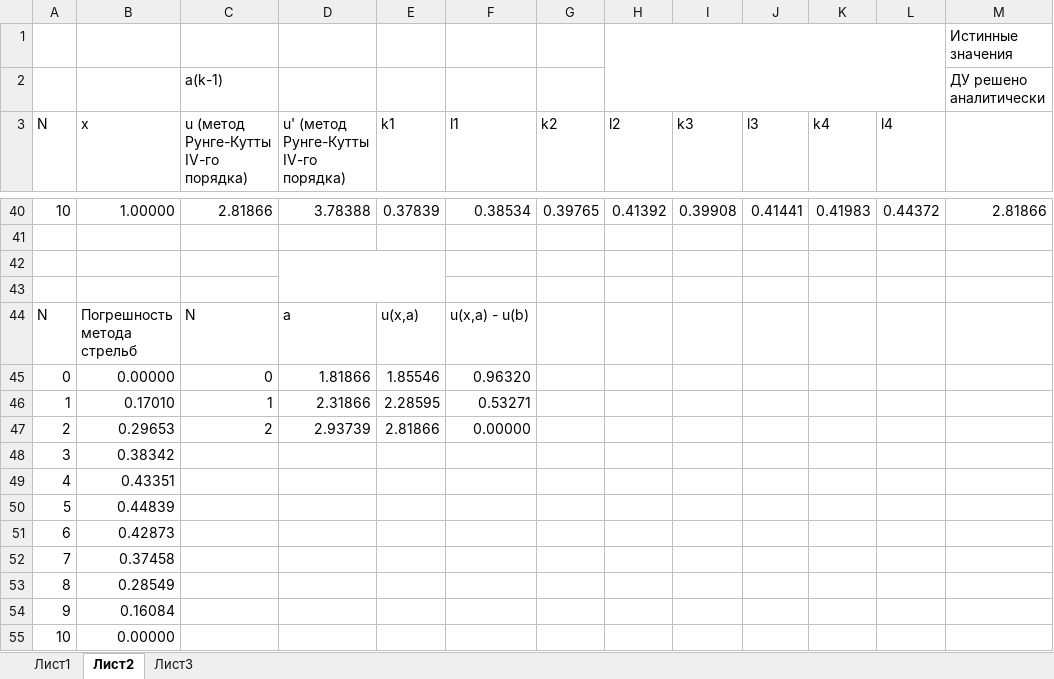
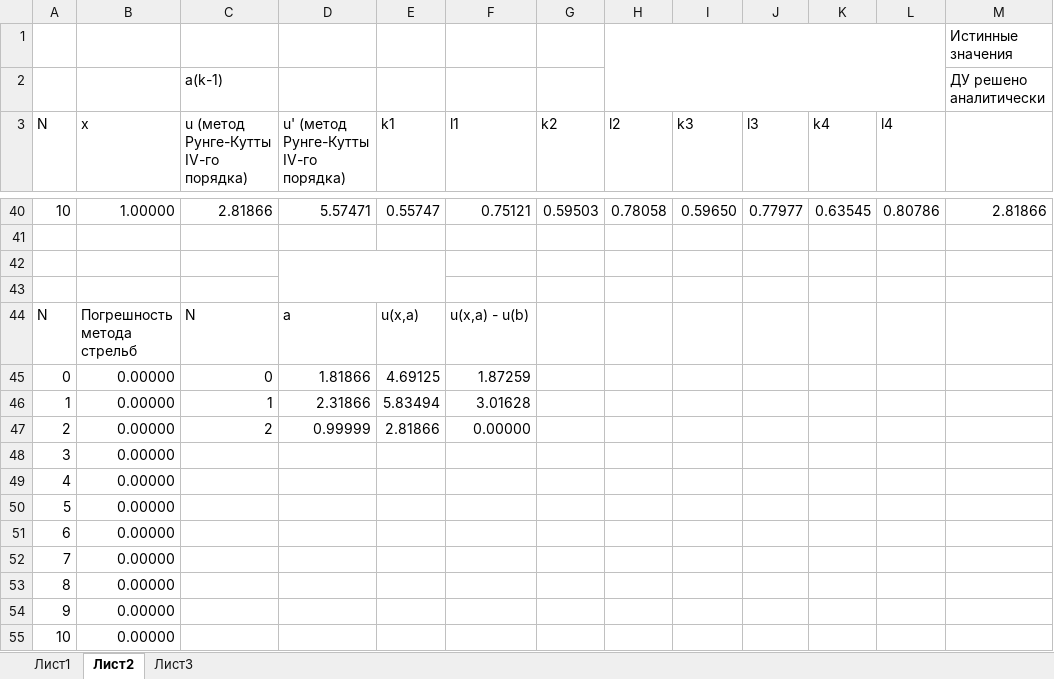
Before and after one commit to VladimirSolodilov/Programming, an Excel workbook: Вычислительная математика/Практическая работа 4/Расчёты по практике №4.xlsx, sheet Лист2, drawn as a sheet; only a part is shown, gaps mark what is left out; values as stored, in another font and other column widths than the file's, no cell formats; charts and pictures not drawn; the diff covers the shown part only; the diff names each change by its address in the sheet, - before the commit and + after, or states it on an @@ line.

```diff
--- a/Вычислительная математика/Практическая работа 4/Расчёты по практике №4.xlsx (sheet Лист2)
+++ b/Вычислительная математика/Практическая работа 4/Расчёты по практике №4.xlsx (sheet Лист2)
-D40: 3.78388
+D40: 5.57471
-E40 (k1): 0.37839
+E40 (k1): 0.55747
-F40 (l1): 0.38534
+F40 (l1): 0.75121
-G40 (k2): 0.39765
+G40 (k2): 0.59503
-H40 (l2): 0.41392
+H40 (l2): 0.78058
-I40 (k3): 0.39908
+I40 (k3): 0.59650
-J40 (l3): 0.41441
+J40 (l3): 0.77977
-K40 (k4): 0.41983
+K40 (k4): 0.63545
-L40 (l4): 0.44372
+L40 (l4): 0.80786
-E45 (k1): 1.85546
+E45 (k1): 4.69125
-F45 (l1): 0.96320
+F45 (l1): 1.87259
-B46 (x): 0.17010
+B46 (x): 0.00000
-E46 (k1): 2.28595
+E46 (k1): 5.83494
-F46 (l1): 0.53271
+F46 (l1): 3.01628
-B47 (x): 0.29653
+B47 (x): 0.00000
-D47: 2.93739
+D47: 0.99999
-B48 (x): 0.38342
+B48 (x): 0.00000
-B49 (x): 0.43351
+B49 (x): 0.00000
-B50 (x): 0.44839
+B50 (x): 0.00000
-B51 (x): 0.42873
+B51 (x): 0.00000
-B52 (x): 0.37458
+B52 (x): 0.00000
-B53 (x): 0.28549
+B53 (x): 0.00000
-B54 (x): 0.16084
+B54 (x): 0.00000
```
Also changed, not shown: 29 added rows, 29 removed rows and 23 edited cells elsewhere in this sheet, cell formats, charts or pictures, Вычислительная математика/Практическая работа 3/Практическая работа 3.xlsx, 6 other files.
